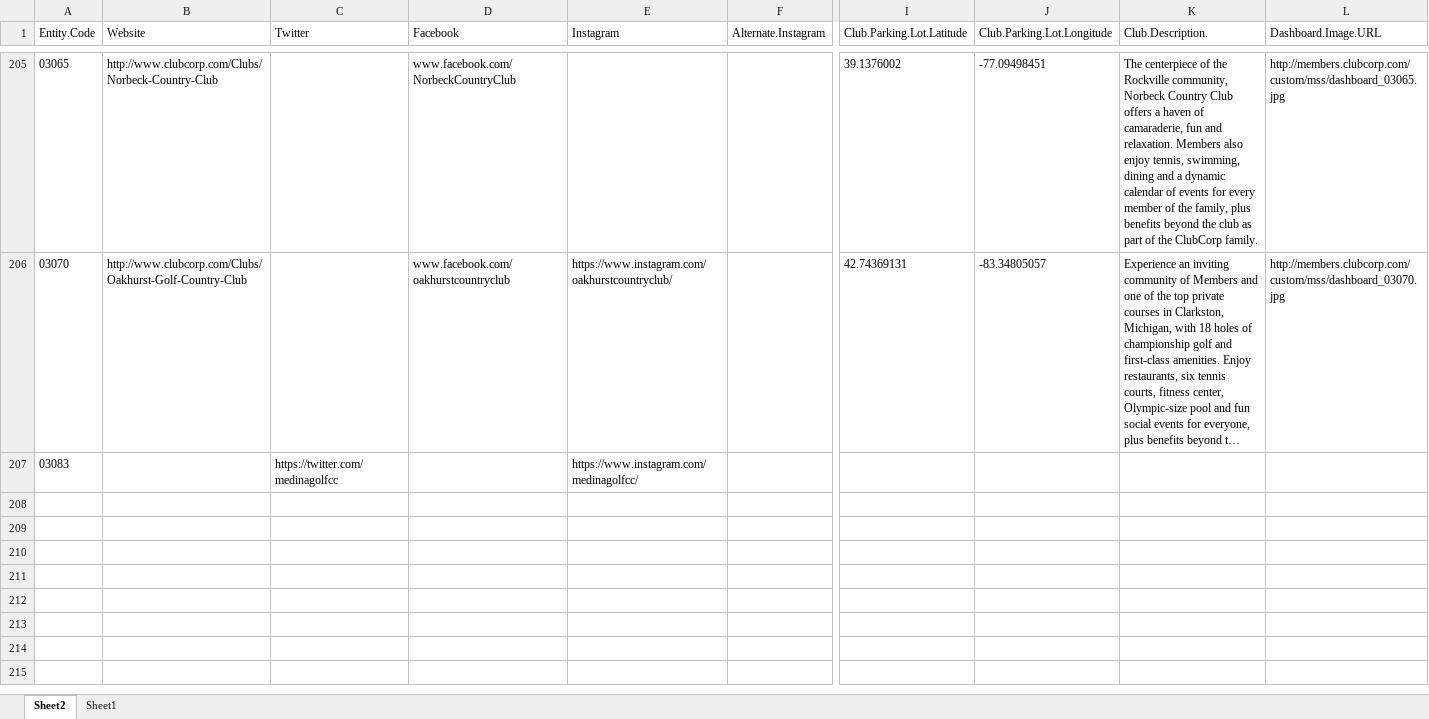
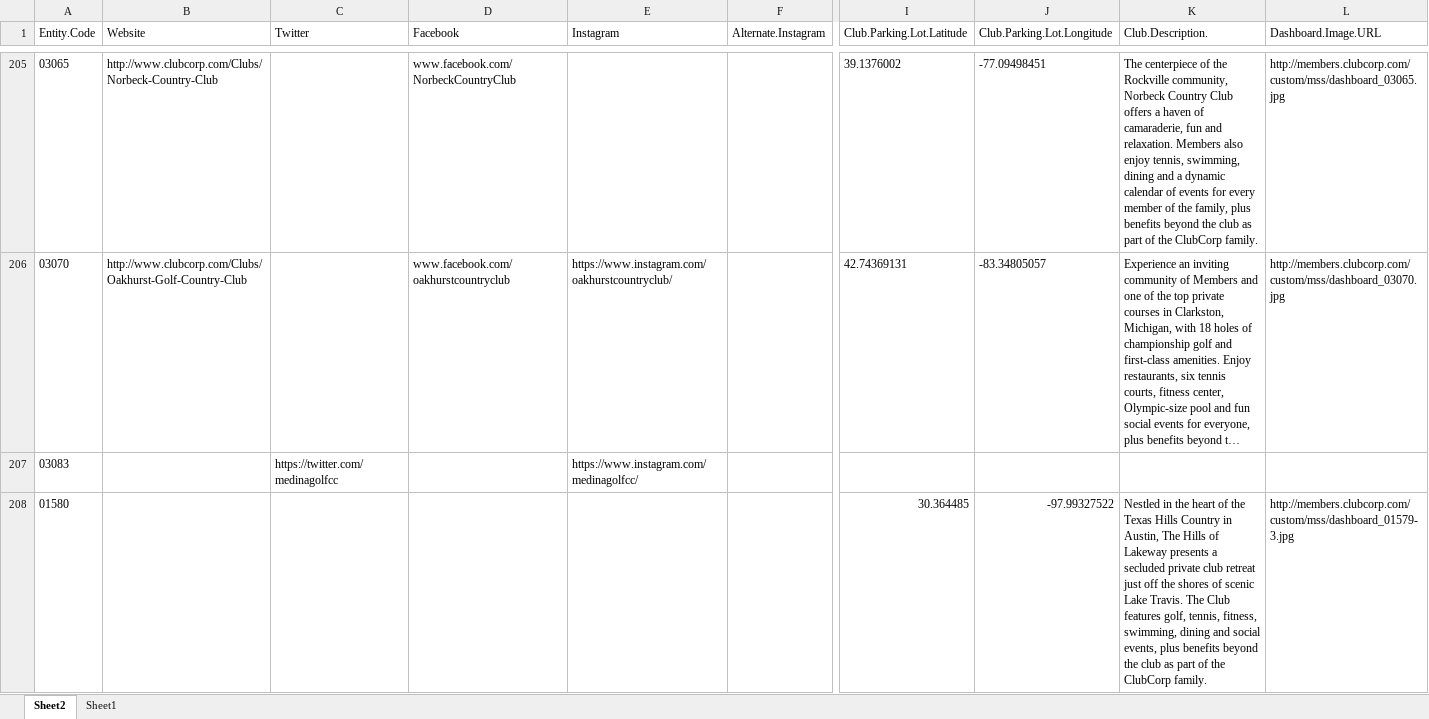
Before and after one commit to abirbh/ClubCorp, an Excel workbook: OrganisationData/Organisation_MarketingSource_Combined.xlsx, sheet Sheet2, drawn as a sheet; only a part is shown, gaps mark what is left out; long unchanged cells end in …; values as stored, in another font and other column widths than the file's, no borders; table styles not drawn; rows hold the shown columns only; the diff covers the shown part only; the diff names each change by its address in the sheet, - before the commit and + after, or states it on an @@ line.

Commit message:
Added Phils file for Organization and also updated the combined files.

```diff
--- a/OrganisationData/Organisation_MarketingSource_Combined.xlsx (sheet Sheet2)
+++ b/OrganisationData/Organisation_MarketingSource_Combined.xlsx (sheet Sheet2)
+row 208: 01580 |  |  |  |  |  | 30.364485 | -97.99327522 | Nestled in the heart of the Texas Hills Country in Austin, The Hills of Lakeway presents a secluded private club retreat just off the shores of scenic Lake Travis. The Club features golf, tennis, fitness, swimming, dining and social events, plus benefits beyond the club as part of the ClubCorp family. | http://members.clubcorp.com/custom/mss/dashboard_01579-3.jpg
```
Also changed, not shown: 3 added rows and 6 edited cells elsewhere in this sheet, 1 other file.
